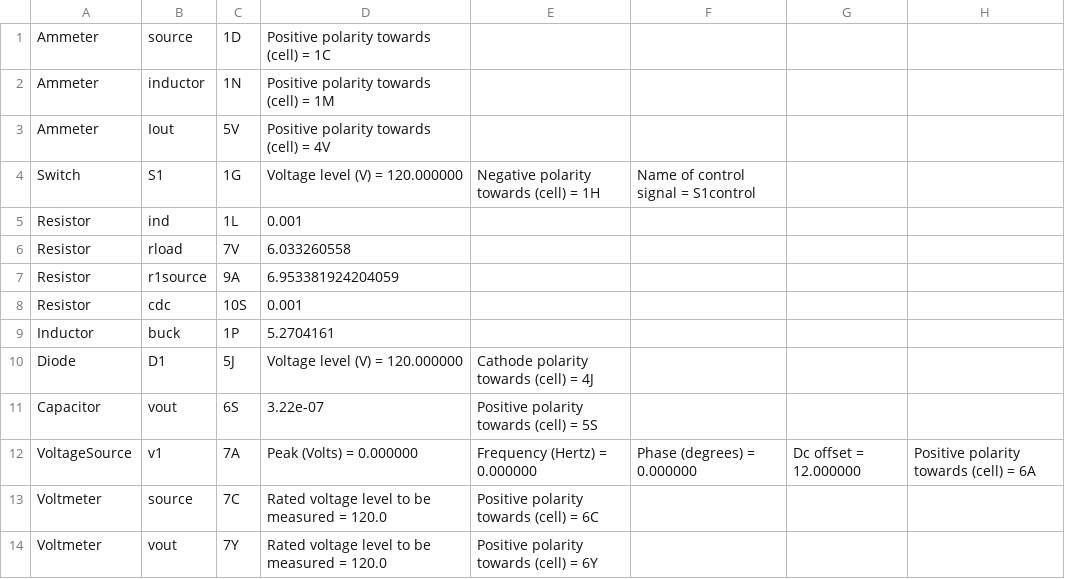
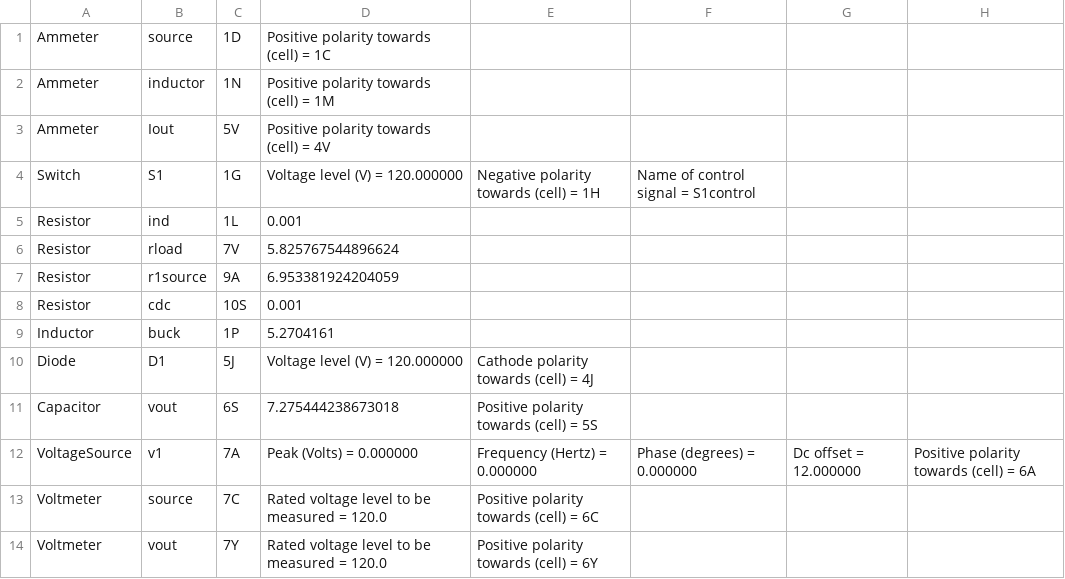
Before and after one commit to madmax3000/ice, a CSV file: buck_ckt_params.csv, drawn as a sheet.

```diff
--- a/buck_ckt_params.csv
+++ b/buck_ckt_params.csv
@@ -5,3 +5,3 @@ Switch, S1, 1G, Voltage level (V) = 120.000000, Negative polarity towards (cell)
 Resistor, ind, 1L, 0.001,
-Resistor, rload, 7V, 6.033260558,
+Resistor, rload, 7V, 5.825767544896624,
 Resistor, r1source, 9A, 6.953381924204059,
@@ -10,3 +10,3 @@ Inductor, buck, 1P, 5.2704161,
 Diode, D1, 5J, Voltage level (V) = 120.000000, Cathode polarity towards (cell) = 4J,
-Capacitor, vout, 6S, 3.22e-07, Positive polarity towards (cell) = 5S,
+Capacitor, vout, 6S, 7.275444238673018, Positive polarity towards (cell) = 5S,
 VoltageSource, v1, 7A, Peak (Volts) = 0.000000, Frequency (Hertz) = 0.000000, Phase (degrees) = 0.000000, Dc offset = 12.000000, Positive polarity towards (cell) = 6A,
```
Also changed, not shown: 2 other files.
